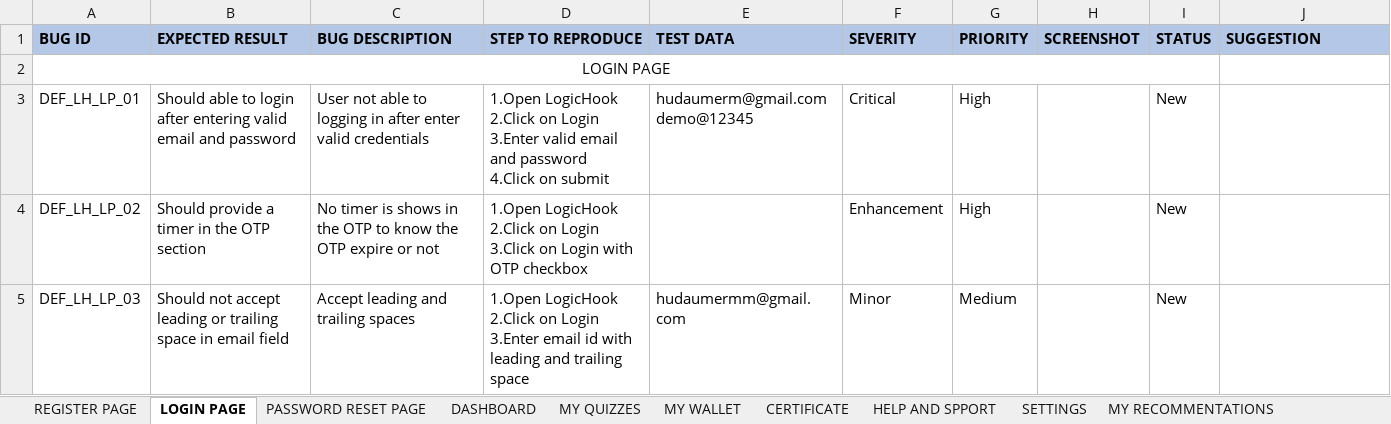
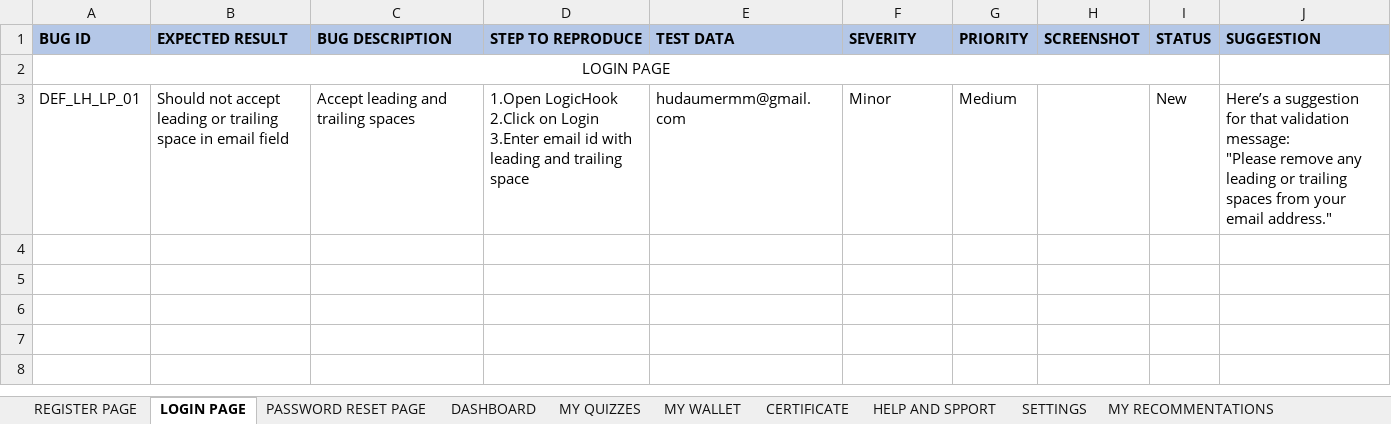
Before and after one commit to Hudaumerm/LogicHook_Bug_Report_Document, an Excel workbook: LogicHookApp-Bug_Report-Hudha_M.xlsx, sheet LOGIN PAGE, drawn as a sheet; values as stored, in another font and other column widths than the file's, no borders; ↵ is a line break in a cell; the diff names each change by its address in the sheet, - before the commit and + after, or states it on an @@ line.

```diff
--- a/LogicHookApp-Bug_Report-Hudha_M.xlsx (sheet LOGIN PAGE)
+++ b/LogicHookApp-Bug_Report-Hudha_M.xlsx (sheet LOGIN PAGE)
-B3 (EXPECTED RESULT): Should able to login ↵ after entering valid ↵ email and password
+B3 (EXPECTED RESULT): Should not accept leading or trailing space in email field
-C3 (BUG DESCRIPTION): User not able to logging in after enter valid credentials
+C3 (BUG DESCRIPTION): Accept leading and trailing spaces
-D3 (STEP TO REPRODUCE): …Login ↵ 3.Enter valid email and password ↵ 4.Click on submit
+D3 (STEP TO REPRODUCE): …Login ↵ 3.Enter email id with leading and trailing space
-E3 (TEST DATA): hudaumerm@gmail.com ↵ demo@12345
+E3 (TEST DATA): hudaumermm@gmail.com
-F3 (SEVERITY): Critical
+F3 (SEVERITY): Minor
-G3 (PRIORITY): High
+G3 (PRIORITY): Medium
-J3 (SUGGESTION): (empty)
+J3 (SUGGESTION): Here’s a suggestion for that validation message: ↵ "Please remove any leading or trailing spaces from your email address."
-row 4: DEF_LH_LP_02 | Should provide a timer in the OTP section | No timer is shows in the OTP to know the OTP expire or not | 1.Open LogicHook ↵ 2.Click on Login ↵ 3.Click on Login with OTP checkbox |  | Enhancement | High |  | New
-row 5: DEF_LH_LP_03 | Should not accept leading or trailing space in email field | Accept leading and trailing spaces | 1.Open LogicHook ↵ 2.Click on Login ↵ 3.Enter email id with leading and trailing space | hudaumermm@gmail.com | Minor | Medium |  | New
```
Also changed, not shown: sheet REGISTER PAGE, sheet HELP AND SPPORT, sheet MY WALLET, sheet SETTINGS.
